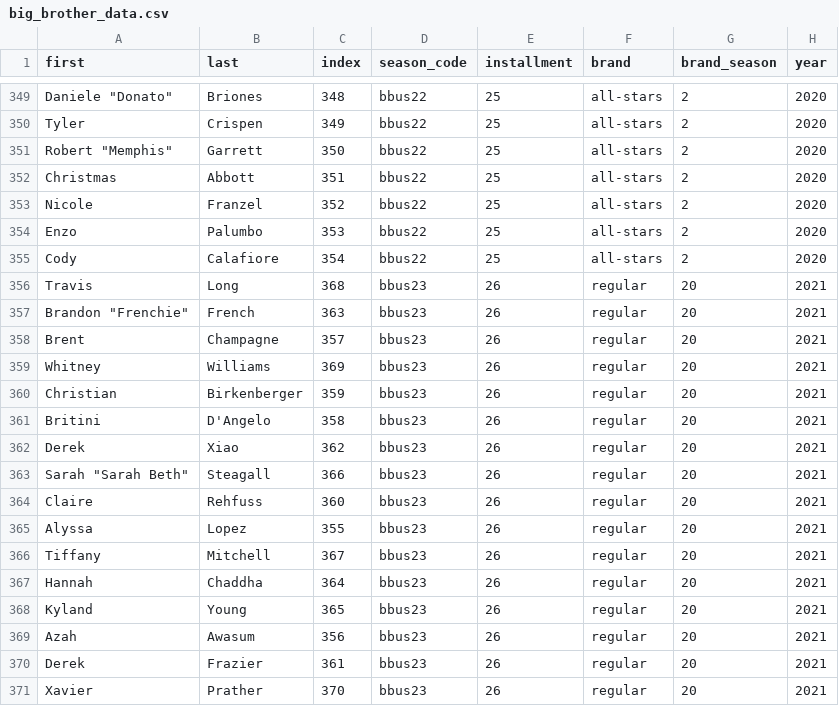
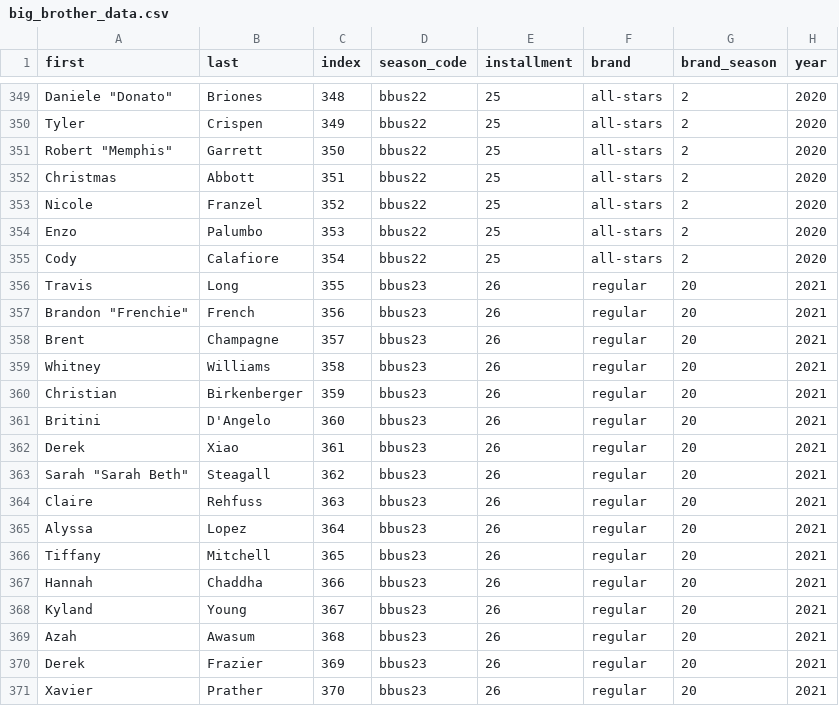
Before and after one commit to vdixon3/big-brother-diversity-data, a CSV file: big_brother_data.csv, drawn as a sheet; only a part is shown, gaps mark what is left out; the diff names each change by its address in the sheet, - before the commit and + after, or states it on an @@ line.

Commit message:
Update big_brother_data.csv
Updated with BB23 data

```diff
--- a/big_brother_data.csv
+++ b/big_brother_data.csv
-C356 (index): 368
+C356 (index): 355
-C357 (index): 363
+C357 (index): 356
-C359 (index): 369
+C359 (index): 358
-C361 (index): 358
+C361 (index): 360
-C362 (index): 362
+C362 (index): 361
-C363 (index): 366
+C363 (index): 362
-C364 (index): 360
+C364 (index): 363
-C365 (index): 355
+C365 (index): 364
-C366 (index): 367
+C366 (index): 365
-C367 (index): 364
+C367 (index): 366
-C368 (index): 365
+C368 (index): 367
-C369 (index): 356
+C369 (index): 368
-C370 (index): 361
+C370 (index): 369
```
